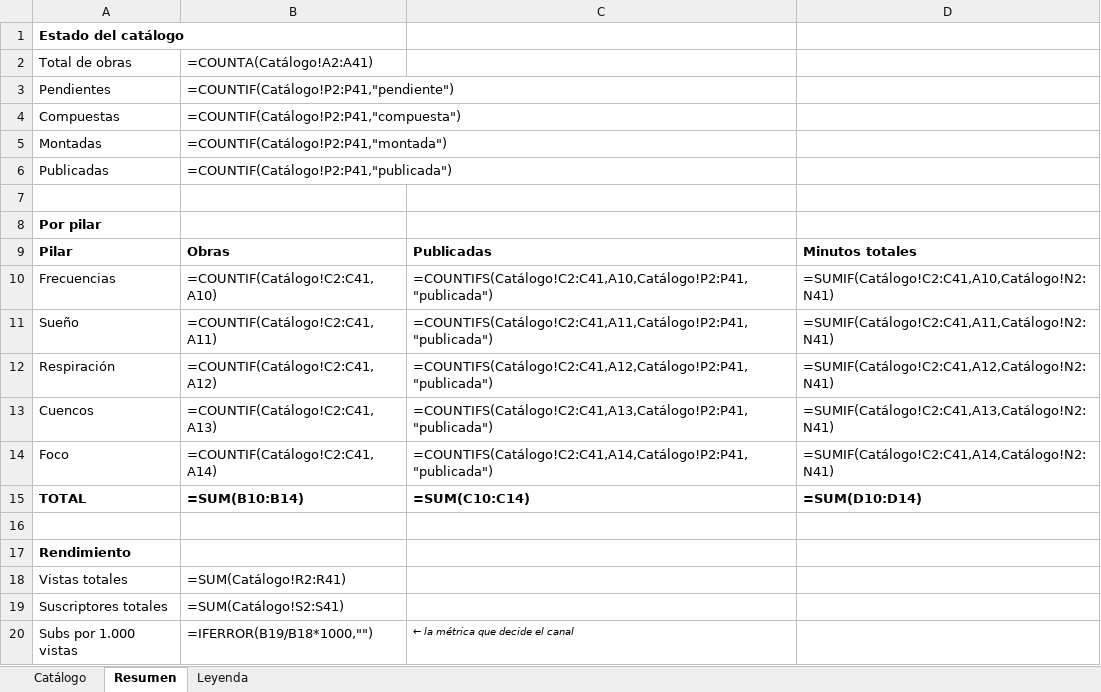
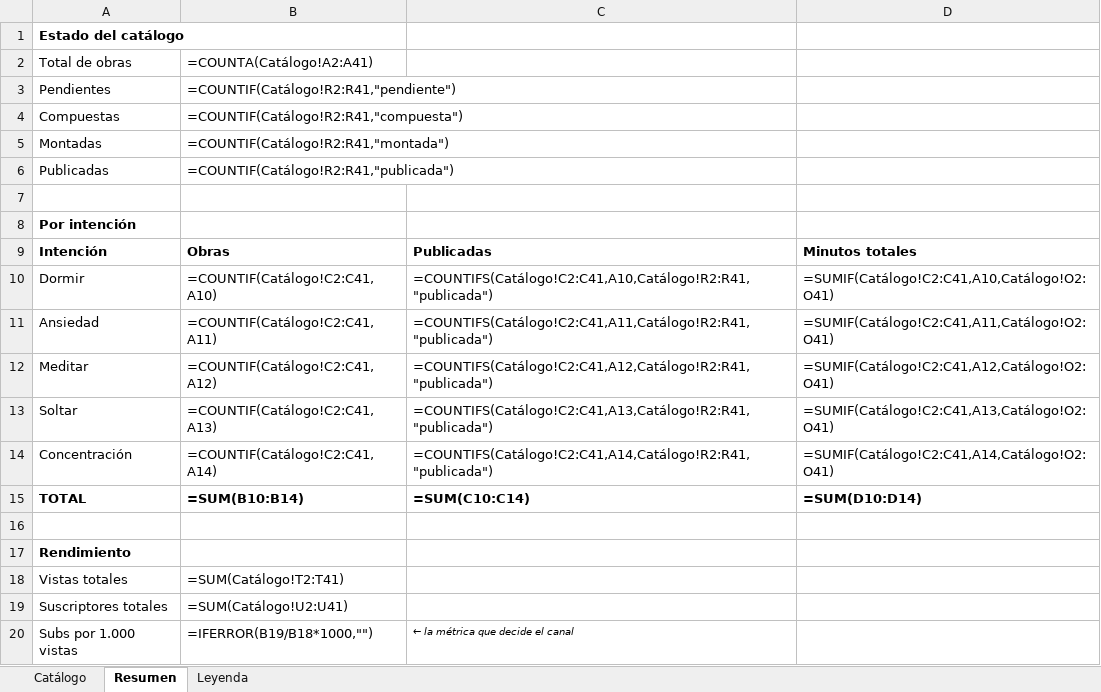
Before and after one commit to tukivirtal/canal_setiembre2026, an Excel workbook: 08-catalogo/catalogo_canal.xlsx, sheet Resumen, drawn as a sheet; values as stored, in another font and other column widths than the file's, no borders; formulas without a stored value are shown as written; the diff names each change by its address in the sheet, - before the commit and + after, or states it on an @@ line.

```diff
--- a/08-catalogo/catalogo_canal.xlsx (sheet Resumen)
+++ b/08-catalogo/catalogo_canal.xlsx (sheet Resumen)
-B3: =COUNTIF(Catálogo!P2:P41,"pendiente")
+B3: =COUNTIF(Catálogo!R2:R41,"pendiente")
-B4: =COUNTIF(Catálogo!P2:P41,"compuesta")
+B4: =COUNTIF(Catálogo!R2:R41,"compuesta")
-B5: =COUNTIF(Catálogo!P2:P41,"montada")
+B5: =COUNTIF(Catálogo!R2:R41,"montada")
-B6: =COUNTIF(Catálogo!P2:P41,"publicada")
+B6: =COUNTIF(Catálogo!R2:R41,"publicada")
-A8: Por pilar
+A8: Por intención
-A9: Pilar
+A9: Intención
-A10: Frecuencias
+A10: Dormir
-C10: =COUNTIFS(Catálogo!C2:C41,A10,Catálogo!P2:P41,"publicada")
+C10: =COUNTIFS(Catálogo!C2:C41,A10,Catálogo!R2:R41,"publicada")
-D10: =SUMIF(Catálogo!C2:C41,A10,Catálogo!N2:N41)
+D10: =SUMIF(Catálogo!C2:C41,A10,Catálogo!O2:O41)
-A11: Sueño
+A11: Ansiedad
-C11: =COUNTIFS(Catálogo!C2:C41,A11,Catálogo!P2:P41,"publicada")
+C11: =COUNTIFS(Catálogo!C2:C41,A11,Catálogo!R2:R41,"publicada")
-D11: =SUMIF(Catálogo!C2:C41,A11,Catálogo!N2:N41)
+D11: =SUMIF(Catálogo!C2:C41,A11,Catálogo!O2:O41)
-A12: Respiración
+A12: Meditar
-C12: =COUNTIFS(Catálogo!C2:C41,A12,Catálogo!P2:P41,"publicada")
+C12: =COUNTIFS(Catálogo!C2:C41,A12,Catálogo!R2:R41,"publicada")
-D12: =SUMIF(Catálogo!C2:C41,A12,Catálogo!N2:N41)
+D12: =SUMIF(Catálogo!C2:C41,A12,Catálogo!O2:O41)
-A13: Cuencos
+A13: Soltar
-C13: =COUNTIFS(Catálogo!C2:C41,A13,Catálogo!P2:P41,"publicada")
+C13: =COUNTIFS(Catálogo!C2:C41,A13,Catálogo!R2:R41,"publicada")
-D13: =SUMIF(Catálogo!C2:C41,A13,Catálogo!N2:N41)
+D13: =SUMIF(Catálogo!C2:C41,A13,Catálogo!O2:O41)
-A14: Foco
+A14: Concentración
-C14: =COUNTIFS(Catálogo!C2:C41,A14,Catálogo!P2:P41,"publicada")
+C14: =COUNTIFS(Catálogo!C2:C41,A14,Catálogo!R2:R41,"publicada")
-D14: =SUMIF(Catálogo!C2:C41,A14,Catálogo!N2:N41)
+D14: =SUMIF(Catálogo!C2:C41,A14,Catálogo!O2:O41)
-B18: =SUM(Catálogo!R2:R41)
+B18: =SUM(Catálogo!T2:T41)
-B19: =SUM(Catálogo!S2:S41)
+B19: =SUM(Catálogo!U2:U41)
```
Also changed, not shown: sheet Catálogo, sheet Leyenda, 8 other files.
